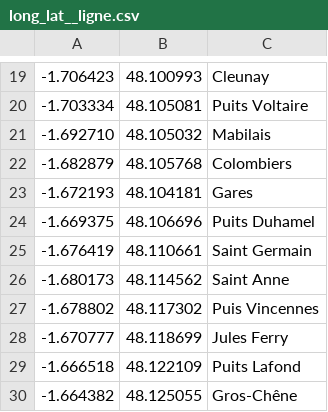
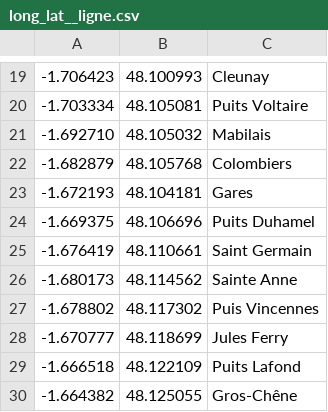
Before and after one commit to Tristan-Muller/ProjetMetro, a CSV file: long_lat__ligne.csv, drawn as a sheet; only a part is shown, gaps mark what is left out.

```diff
--- a/long_lat__ligne.csv
+++ b/long_lat__ligne.csv
@@ -25,3 +25,3 @@
 -1.676419;48.110661;Saint Germain
--1.680173;48.114562;Saint Anne
+-1.680173;48.114562;Sainte Anne
 -1.678802;48.117302;Puis Vincennes
```
Also changed, not shown: connexion.csv, 2 other files.
